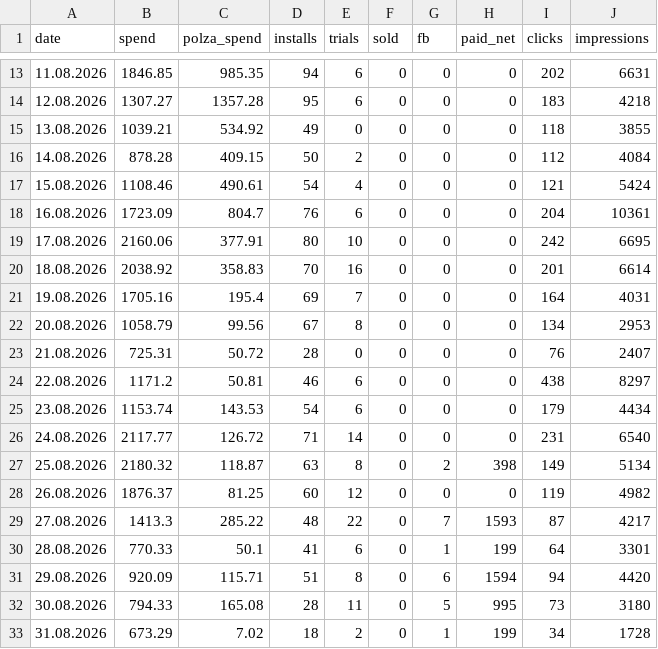
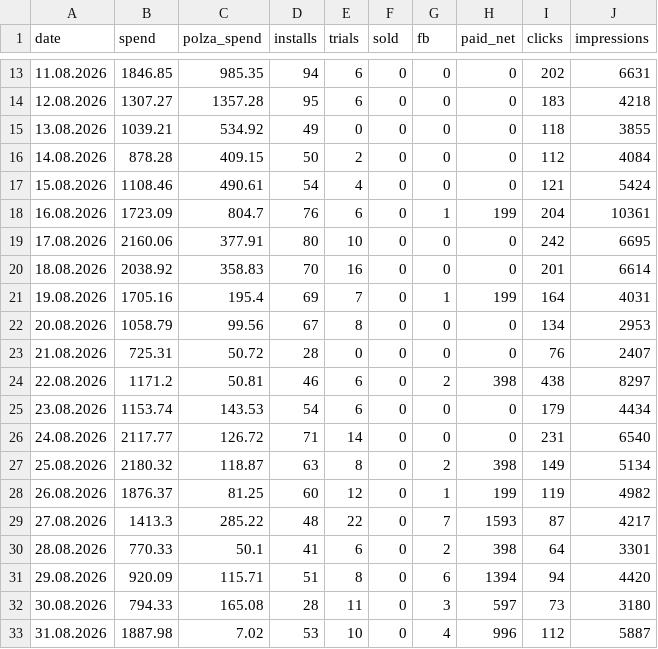
Before and after one commit to lusnikovvaceslav9-oss/elixir-dashboard, a CSV file: data/colorstylist-daily.csv, drawn as a sheet; only a part is shown, gaps mark what is left out.

Commit message:
chore: auto-update ColorStylist feed data

```diff
--- a/data/colorstylist-daily.csv
+++ b/data/colorstylist-daily.csv
@@ -17,9 +17,9 @@ date,spend,polza_spend,installs,trials,sold,fb,paid_net,clicks,impressions
 15.08.2026,1108.46,490.61,54,4,0,0,0,121,5424
-16.08.2026,1723.09,804.7,76,6,0,0,0,204,10361
+16.08.2026,1723.09,804.7,76,6,0,1,199,204,10361
 17.08.2026,2160.06,377.91,80,10,0,0,0,242,6695
 18.08.2026,2038.92,358.83,70,16,0,0,0,201,6614
-19.08.2026,1705.16,195.4,69,7,0,0,0,164,4031
+19.08.2026,1705.16,195.4,69,7,0,1,199,164,4031
 20.08.2026,1058.79,99.56,67,8,0,0,0,134,2953
 21.08.2026,725.31,50.72,28,0,0,0,0,76,2407
-22.08.2026,1171.2,50.81,46,6,0,0,0,438,8297
+22.08.2026,1171.2,50.81,46,6,0,2,398,438,8297
 23.08.2026,1153.74,143.53,54,6,0,0,0,179,4434
@@ -27,7 +27,7 @@ date,spend,polza_spend,installs,trials,sold,fb,paid_net,clicks,impressions
 25.08.2026,2180.32,118.87,63,8,0,2,398,149,5134
-26.08.2026,1876.37,81.25,60,12,0,0,0,119,4982
+26.08.2026,1876.37,81.25,60,12,0,1,199,119,4982
 27.08.2026,1413.3,285.22,48,22,0,7,1593,87,4217
-28.08.2026,770.33,50.1,41,6,0,1,199,64,3301
-29.08.2026,920.09,115.71,51,8,0,6,1594,94,4420
-30.08.2026,794.33,165.08,28,11,0,5,995,73,3180
-31.08.2026,673.29,7.02,18,2,0,1,199,34,1728
+28.08.2026,770.33,50.1,41,6,0,2,398,64,3301
+29.08.2026,920.09,115.71,51,8,0,6,1394,94,4420
+30.08.2026,794.33,165.08,28,11,0,3,597,73,3180
+31.08.2026,1887.98,7.02,53,10,0,4,996,112,5887
```
Also changed, not shown: 3 other files.
